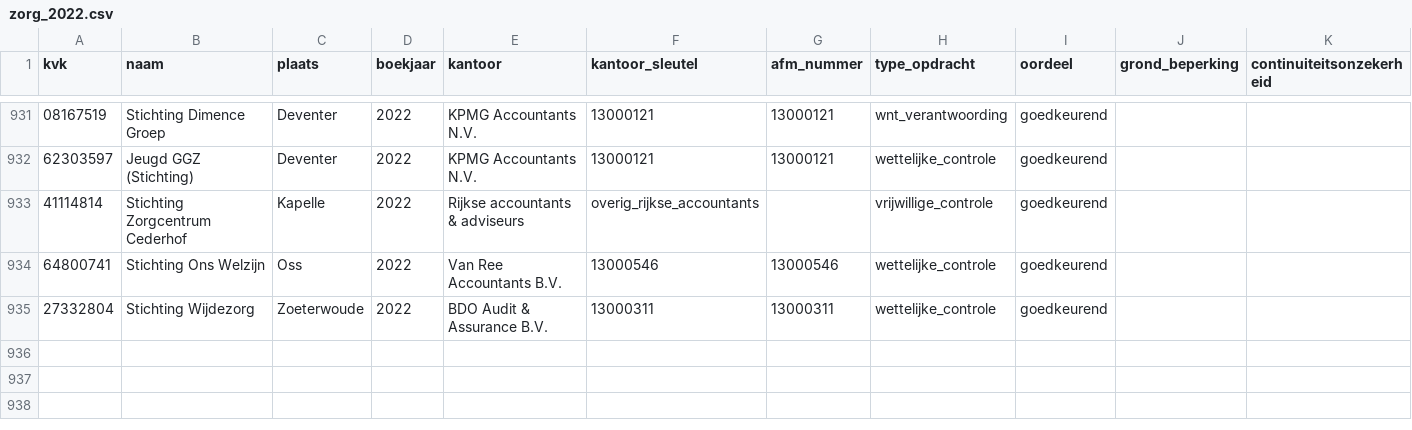
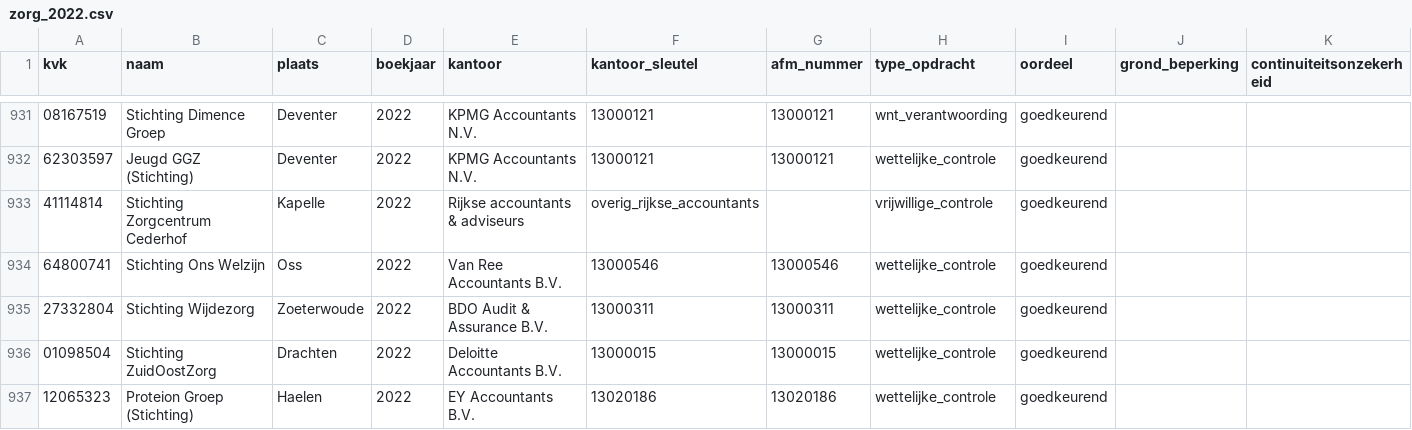
Before and after one commit to boazbuilds/Whosigns, a CSV file: pipeline/oogst/zorg_2022.csv, drawn as a sheet; only a part is shown, gaps mark what is left out.

```diff
--- a/pipeline/oogst/zorg_2022.csv
+++ b/pipeline/oogst/zorg_2022.csv
@@ -935 +935,3 @@ kvk,naam,plaats,boekjaar,kantoor,kantoor_sleutel,afm_nummer,type_opdracht,oordee
 27332804,Stichting Wijdezorg,Zoeterwoude,2022,BDO Audit & Assurance B.V.,13000311,13000311,wettelijke_controle,goedkeurend,,
+01098504,Stichting ZuidOostZorg,Drachten,2022,Deloitte Accountants B.V.,13000015,13000015,wettelijke_controle,goedkeurend,,
+12065323,Proteion Groep (Stichting),Haelen,2022,EY Accountants B.V.,13020186,13020186,wettelijke_controle,goedkeurend,,
```
Also changed, not shown: 1 other file.
